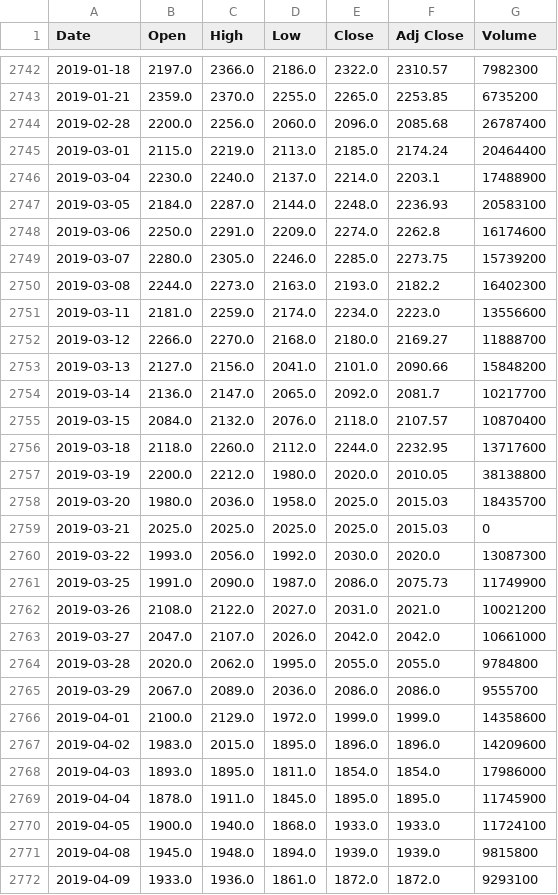
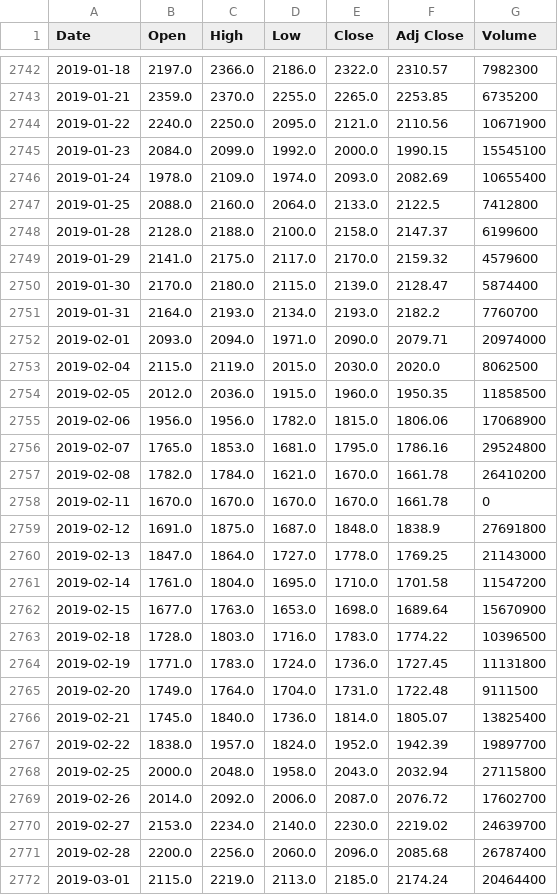
Before and after one commit to legend507/StockCracker, a CSV file: data/stock/zozo/data.csv, drawn as a sheet; only a part is shown, gaps mark what is left out; the shorter side is filled out with more unchanged rows; the diff covers the shown part only; the diff names each change by its address in the sheet, - before the commit and + after, or states it on an @@ line.

Commit message:
trying to merge all stock data into a big dataframe and do ML on it.

```diff
--- a/data/stock/zozo/data.csv
+++ b/data/stock/zozo/data.csv
+row 2744: 2019-01-22 | 2240.0 | 2250.0 | 2095.0 | 2121.0 | 2110.56 | 10671900
+row 2745: 2019-01-23 | 2084.0 | 2099.0 | 1992.0 | 2000.0 | 1990.15 | 15545100
+row 2746: 2019-01-24 | 1978.0 | 2109.0 | 1974.0 | 2093.0 | 2082.69 | 10655400
+row 2747: 2019-01-25 | 2088.0 | 2160.0 | 2064.0 | 2133.0 | 2122.5 | 7412800
+row 2748: 2019-01-28 | 2128.0 | 2188.0 | 2100.0 | 2158.0 | 2147.37 | 6199600
+row 2749: 2019-01-29 | 2141.0 | 2175.0 | 2117.0 | 2170.0 | 2159.32 | 4579600
+row 2750: 2019-01-30 | 2170.0 | 2180.0 | 2115.0 | 2139.0 | 2128.47 | 5874400
+row 2751: 2019-01-31 | 2164.0 | 2193.0 | 2134.0 | 2193.0 | 2182.2 | 7760700
+row 2752: 2019-02-01 | 2093.0 | 2094.0 | 1971.0 | 2090.0 | 2079.71 | 20974000
+row 2753: 2019-02-04 | 2115.0 | 2119.0 | 2015.0 | 2030.0 | 2020.0 | 8062500
+row 2754: 2019-02-05 | 2012.0 | 2036.0 | 1915.0 | 1960.0 | 1950.35 | 11858500
+row 2755: 2019-02-06 | 1956.0 | 1956.0 | 1782.0 | 1815.0 | 1806.06 | 17068900
+row 2756: 2019-02-07 | 1765.0 | 1853.0 | 1681.0 | 1795.0 | 1786.16 | 29524800
+row 2757: 2019-02-08 | 1782.0 | 1784.0 | 1621.0 | 1670.0 | 1661.78 | 26410200
+row 2758: 2019-02-11 | 1670.0 | 1670.0 | 1670.0 | 1670.0 | 1661.78 | 0
+row 2759: 2019-02-12 | 1691.0 | 1875.0 | 1687.0 | 1848.0 | 1838.9 | 27691800
+row 2760: 2019-02-13 | 1847.0 | 1864.0 | 1727.0 | 1778.0 | 1769.25 | 21143000
+row 2761: 2019-02-14 | 1761.0 | 1804.0 | 1695.0 | 1710.0 | 1701.58 | 11547200
+row 2762: 2019-02-15 | 1677.0 | 1763.0 | 1653.0 | 1698.0 | 1689.64 | 15670900
+row 2763: 2019-02-18 | 1728.0 | 1803.0 | 1716.0 | 1783.0 | 1774.22 | 10396500
+row 2764: 2019-02-19 | 1771.0 | 1783.0 | 1724.0 | 1736.0 | 1727.45 | 11131800
+row 2765: 2019-02-20 | 1749.0 | 1764.0 | 1704.0 | 1731.0 | 1722.48 | 9111500
+row 2766: 2019-02-21 | 1745.0 | 1840.0 | 1736.0 | 1814.0 | 1805.07 | 13825400
+row 2767: 2019-02-22 | 1838.0 | 1957.0 | 1824.0 | 1952.0 | 1942.39 | 19897700
+row 2768: 2019-02-25 | 2000.0 | 2048.0 | 1958.0 | 2043.0 | 2032.94 | 27115800
+row 2769: 2019-02-26 | 2014.0 | 2092.0 | 2006.0 | 2087.0 | 2076.72 | 17602700
+row 2770: 2019-02-27 | 2153.0 | 2234.0 | 2140.0 | 2230.0 | 2219.02 | 24639700
```
Also changed, not shown: 1 added row elsewhere in this file, data/CryptoCurrency/BTC/BTC_USD.csv, data/stock/fisco/data.csv, 52 other files.
